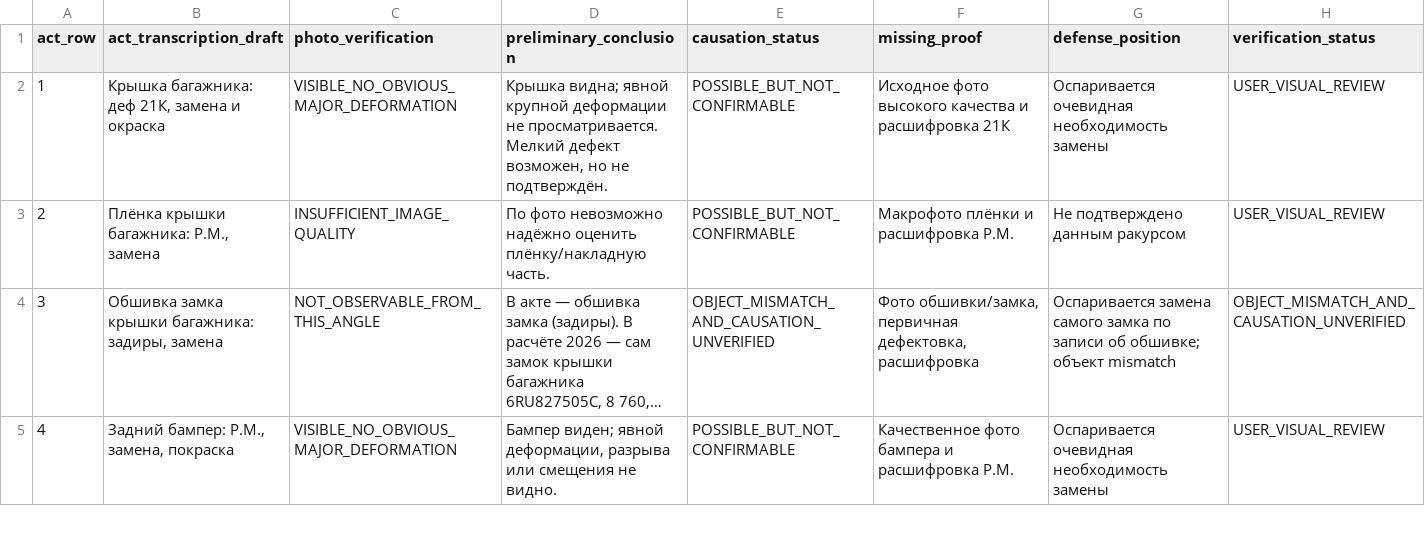
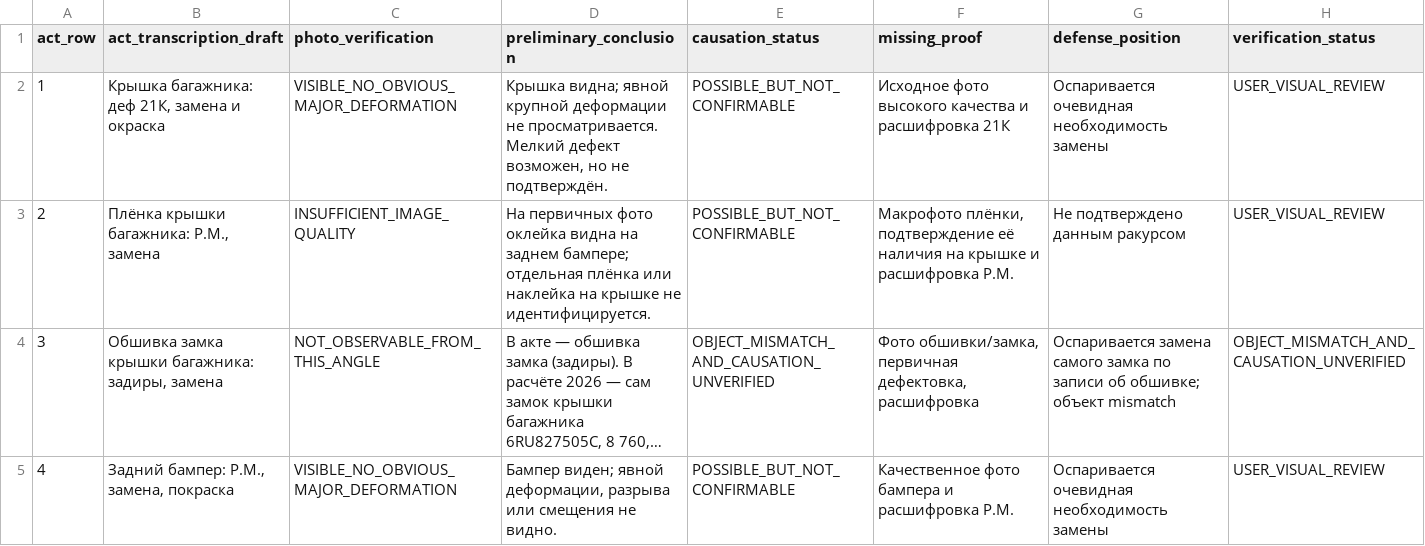
Before and after one commit to wanga1712/010103_syd_vicios, a CSV file: docs/DAMAGE_CAUSATION_MATRIX.csv, drawn as a sheet; only a part is shown; long unchanged cells end in …; the diff names each change by its address in the sheet, - before the commit and + after, or states it on an @@ line.

```diff
--- a/docs/DAMAGE_CAUSATION_MATRIX.csv
+++ b/docs/DAMAGE_CAUSATION_MATRIX.csv
-D3 (preliminary_conclusion): По фото невозможно надёжно оценить плёнку/накладную часть.
+D3 (preliminary_conclusion): На первичных фото оклейка видна на заднем бампере; отдельная плёнка или наклейка на крышке не идентифицируется.
-F3 (missing_proof): Макрофото плёнки и расшифровка…
+F3 (missing_proof): Макрофото плёнки, подтверждение её наличия на крышке и расшифровка…
```
Also changed, not shown: docs/EVIDENCE_MATRIX_REDACTED.csv, docs/court_packet_2026-10-26/08_SOURCE_ASSERTION_MAP.csv, 11 other files.
